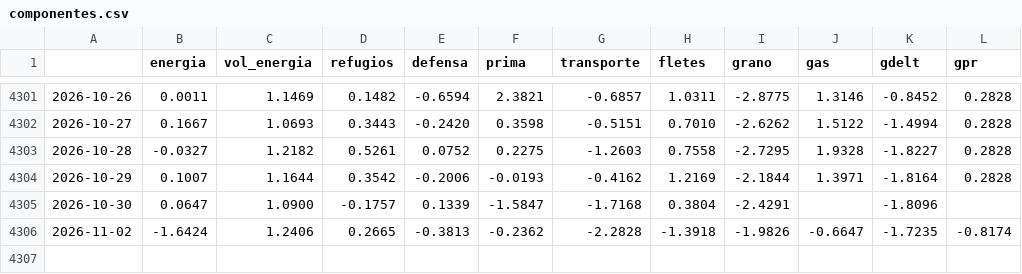
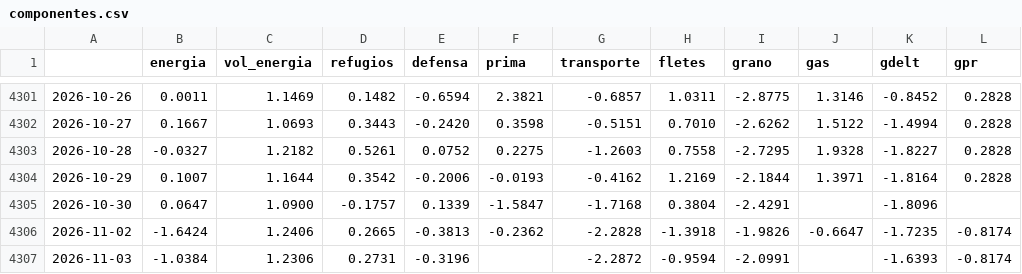
Before and after one commit to elespeculador-datos/ifg, a CSV file: docs/componentes.csv, drawn as a sheet; only a part is shown, gaps mark what is left out; the diff names each change by its address in the sheet, - before the commit and + after, or states it on an @@ line.

```diff
--- a/docs/componentes.csv
+++ b/docs/componentes.csv
+row 4307: 2026-11-03 | -1.0384 | 1.2306 | 0.2731 | -0.3196 |  | -2.2872 | -0.9594 | -2.0991 |  | -1.6393 | -0.8174
```
Also changed, not shown: docs/ifg_serie.csv, docs/registro_publicaciones.csv, 5 other files.
